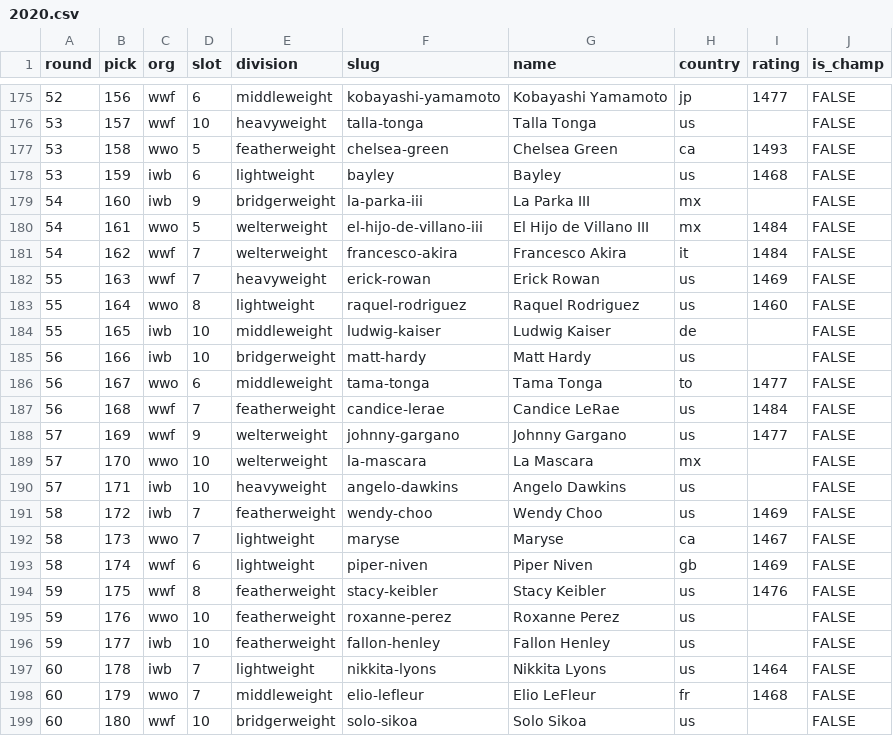
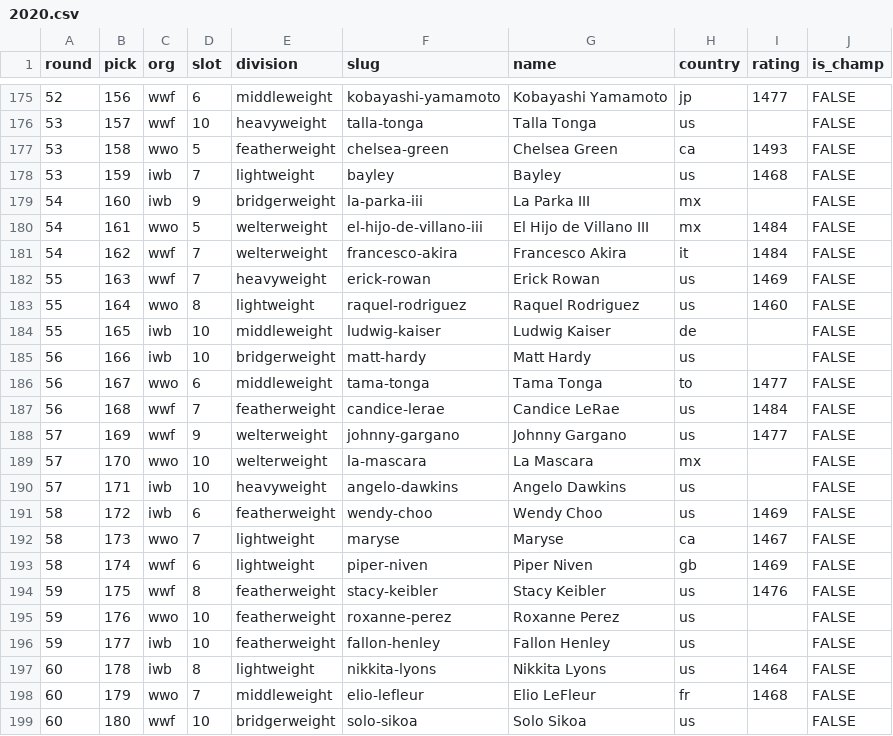
Before and after one commit to vaolh/vaolh.github.io, a CSV file: wrestling/drafts/2020.csv, drawn as a sheet; only a part is shown, gaps mark what is left out; the diff covers the shown part only.

```diff
--- a/wrestling/drafts/2020.csv
+++ b/wrestling/drafts/2020.csv
@@ -177,3 +177,3 @@ round,pick,org,slot,division,slug,name,country,rating,is_champ
 53,158,wwo,5,featherweight,chelsea-green,Chelsea Green,ca,1493,FALSE
-53,159,iwb,6,lightweight,bayley,Bayley,us,1468,FALSE
+53,159,iwb,7,lightweight,bayley,Bayley,us,1468,FALSE
 54,160,iwb,9,bridgerweight,la-parka-iii,La Parka III,mx,,FALSE
@@ -190,3 +190,3 @@ round,pick,org,slot,division,slug,name,country,rating,is_champ
 57,171,iwb,10,heavyweight,angelo-dawkins,Angelo Dawkins,us,,FALSE
-58,172,iwb,7,featherweight,wendy-choo,Wendy Choo,us,1469,FALSE
+58,172,iwb,6,featherweight,wendy-choo,Wendy Choo,us,1469,FALSE
 58,173,wwo,7,lightweight,maryse,Maryse,ca,1467,FALSE
@@ -196,3 +196,3 @@ round,pick,org,slot,division,slug,name,country,rating,is_champ
 59,177,iwb,10,featherweight,fallon-henley,Fallon Henley,us,,FALSE
-60,178,iwb,7,lightweight,nikkita-lyons,Nikkita Lyons,us,1464,FALSE
+60,178,iwb,8,lightweight,nikkita-lyons,Nikkita Lyons,us,1464,FALSE
 60,179,wwo,7,middleweight,elio-lefleur,Elio LeFleur,fr,1468,FALSE
```
Also changed, not shown: 15 edited cells elsewhere in this file, wrestling/rosters.csv, 5 other files.
